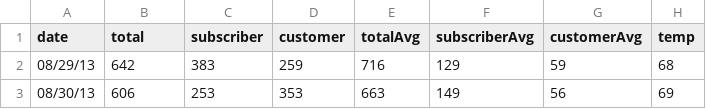
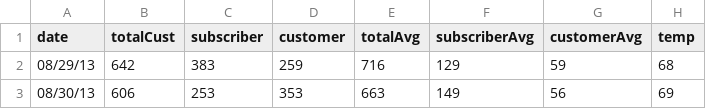
Before and after one commit to CodingTyrannosaurus/ecs163, a CSV file: p2/data/factorsSF.csv, drawn as a sheet; only a part is shown; the diff names each change by its address in the sheet, - before the commit and + after, or states it on an @@ line.

```diff
--- a/p2/data/factorsSF.csv
+++ b/p2/data/factorsSF.csv
-B1: total
+B1: totalCust
```
Also changed, not shown: 7 other files.
